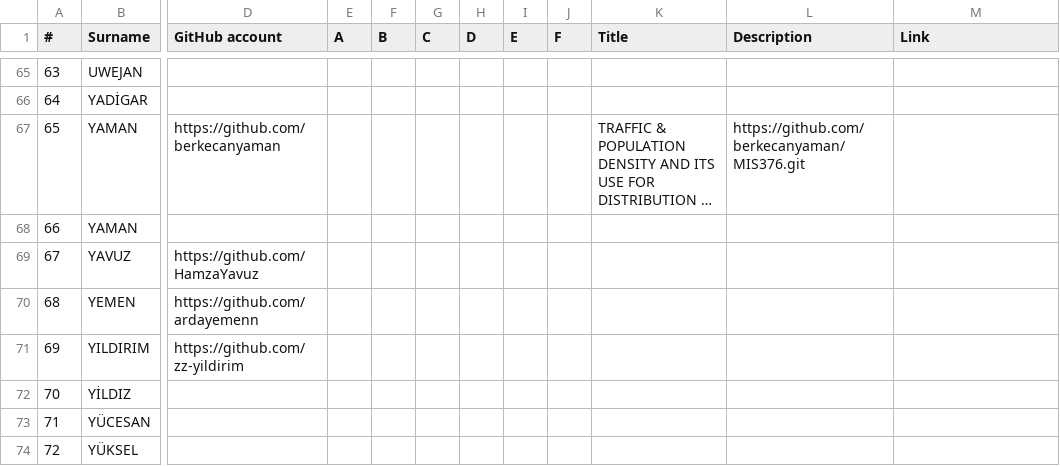
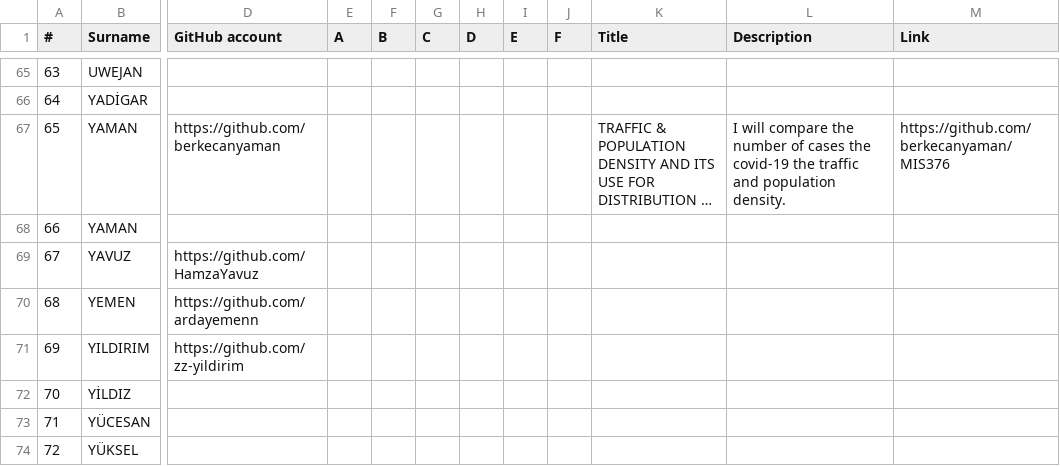
Before and after one commit to berkecanyaman/data-visualization-project, a CSV file: project-list.csv, drawn as a sheet; only a part is shown, gaps mark what is left out; long unchanged cells end in …; the diff names each change by its address in the sheet, - before the commit and + after, or states it on an @@ line.

Commit message:
Update project-list.csv

```diff
--- a/project-list.csv
+++ b/project-list.csv
-L67 (Description): https://github.com/berkecanyaman/MIS376.git
+L67 (Description): I will compare the number of cases the covid-19 the traffic and population density.
-M67 (Link): (empty)
+M67 (Link): https://github.com/berkecanyaman/MIS376
```
